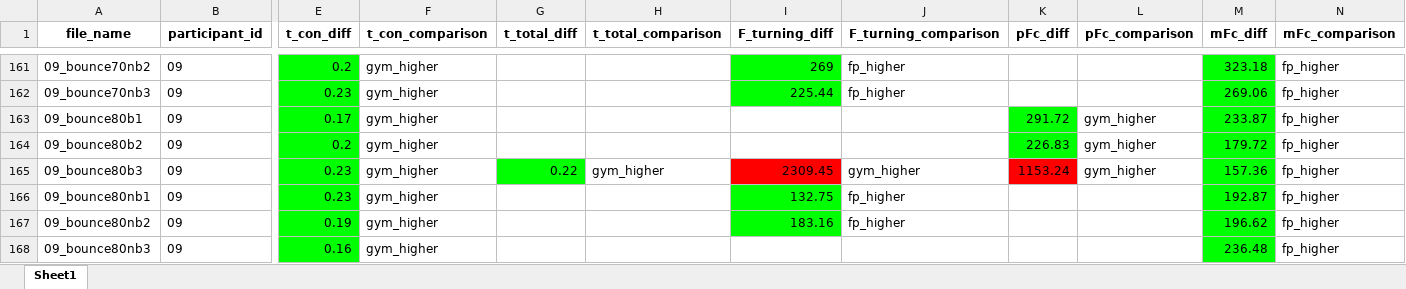
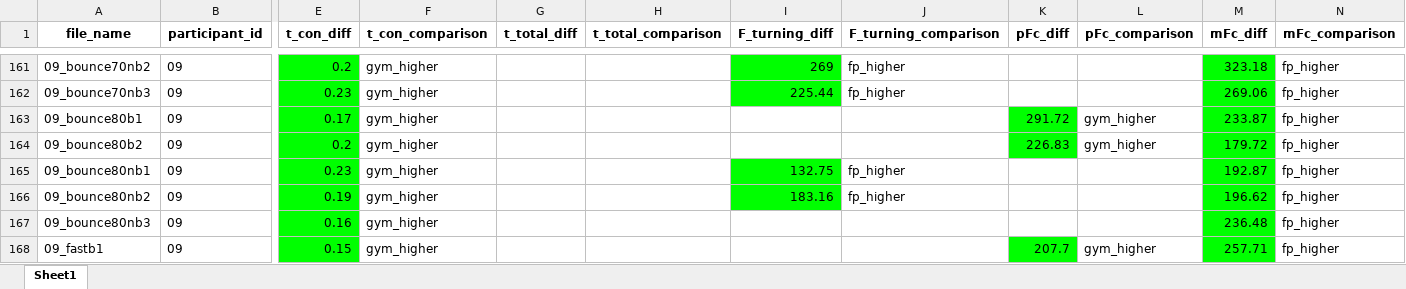
Before and after one commit to loieboi/BounceInsight, an Excel workbook: validation/validation_results.xlsx, sheet Sheet1, drawn as a sheet; only a part is shown, gaps mark what is left out; the shorter side is filled out with more unchanged rows; values as stored, in another font and other column widths than the file's, no borders; rows hold the shown columns only; the diff names each change by its address in the sheet, - before the commit and + after, or states it on an @@ line.

```diff
--- a/validation/validation_results.xlsx (sheet Sheet1)
+++ b/validation/validation_results.xlsx (sheet Sheet1)
-row 165: 09_bounce80b3 | 09 | 0.23 | gym_higher | 0.22 | gym_higher | 2309.45 | gym_higher | 1153.24 | gym_higher | 157.36 | fp_higher
```
Also changed, not shown: 10 other files.
